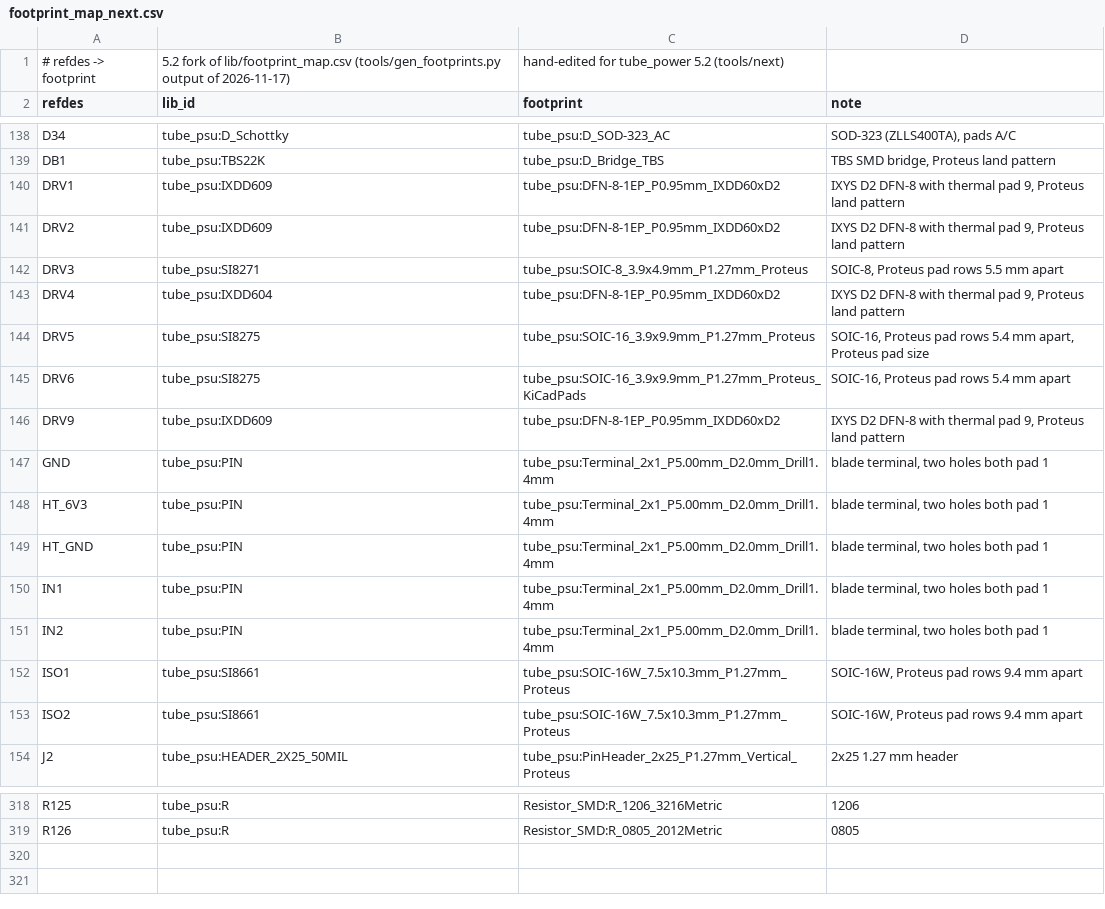
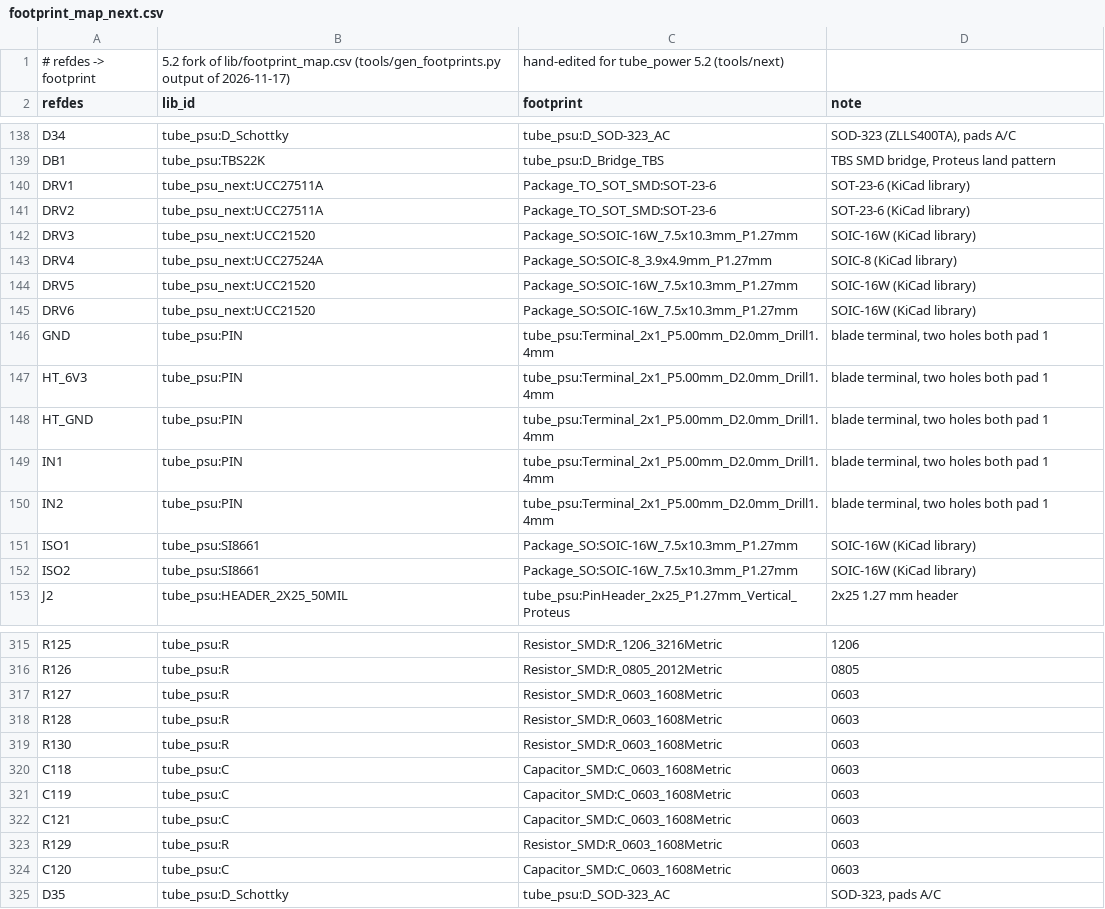
Before and after one commit to johonkanen/tube_psu_kicad, a CSV file: lib/footprint_map_next.csv, drawn as a sheet; only a part is shown, gaps mark what is left out; the diff covers the shown part only.

```diff
--- a/lib/footprint_map_next.csv
+++ b/lib/footprint_map_next.csv
@@ -139,9 +139,8 @@ D34,tube_psu:D_Schottky,tube_psu:D_SOD-323_AC,"SOD-323 (ZLLS400TA), pads A/C"
 DB1,tube_psu:TBS22K,tube_psu:D_Bridge_TBS,"TBS SMD bridge, Proteus land pattern"
-DRV1,tube_psu:IXDD609,tube_psu:DFN-8-1EP_P0.95mm_IXDD60xD2,"IXYS D2 DFN-8 with thermal pad 9, Proteus land pattern"
-DRV2,tube_psu:IXDD609,tube_psu:DFN-8-1EP_P0.95mm_IXDD60xD2,"IXYS D2 DFN-8 with thermal pad 9, Proteus land pattern"
-DRV3,tube_psu:SI8271,tube_psu:SOIC-8_3.9x4.9mm_P1.27mm_Proteus,"SOIC-8, Proteus pad rows 5.5 mm apart"
-DRV4,tube_psu:IXDD604,tube_psu:DFN-8-1EP_P0.95mm_IXDD60xD2,"IXYS D2 DFN-8 with thermal pad 9, Proteus land pattern"
-DRV5,tube_psu:SI8275,tube_psu:SOIC-16_3.9x9.9mm_P1.27mm_Proteus,"SOIC-16, Proteus pad rows 5.4 mm apart, Proteus pad size"
-DRV6,tube_psu:SI8275,tube_psu:SOIC-16_3.9x9.9mm_P1.27mm_Proteus_KiCadPads,"SOIC-16, Proteus pad rows 5.4 mm apart"
-DRV9,tube_psu:IXDD609,tube_psu:DFN-8-1EP_P0.95mm_IXDD60xD2,"IXYS D2 DFN-8 with thermal pad 9, Proteus land pattern"
+DRV1,tube_psu_next:UCC27511A,Package_TO_SOT_SMD:SOT-23-6,SOT-23-6 (KiCad library)
+DRV2,tube_psu_next:UCC27511A,Package_TO_SOT_SMD:SOT-23-6,SOT-23-6 (KiCad library)
+DRV3,tube_psu_next:UCC21520,Package_SO:SOIC-16W_7.5x10.3mm_P1.27mm,SOIC-16W (KiCad library)
+DRV4,tube_psu_next:UCC27524A,Package_SO:SOIC-8_3.9x4.9mm_P1.27mm,SOIC-8 (KiCad library)
+DRV5,tube_psu_next:UCC21520,Package_SO:SOIC-16W_7.5x10.3mm_P1.27mm,SOIC-16W (KiCad library)
+DRV6,tube_psu_next:UCC21520,Package_SO:SOIC-16W_7.5x10.3mm_P1.27mm,SOIC-16W (KiCad library)
 GND,tube_psu:PIN,tube_psu:Terminal_2x1_P5.00mm_D2.0mm_Drill1.4mm,"blade terminal, two holes both pad 1"
@@ -151,4 +150,4 @@ IN1,tube_psu:PIN,tube_psu:Terminal_2x1_P5.00mm_D2.0mm_Drill1.4mm,"blade terminal
 IN2,tube_psu:PIN,tube_psu:Terminal_2x1_P5.00mm_D2.0mm_Drill1.4mm,"blade terminal, two holes both pad 1"
-ISO1,tube_psu:SI8661,tube_psu:SOIC-16W_7.5x10.3mm_P1.27mm_Proteus,"SOIC-16W, Proteus pad rows 9.4 mm apart"
-ISO2,tube_psu:SI8661,tube_psu:SOIC-16W_7.5x10.3mm_P1.27mm_Proteus,"SOIC-16W, Proteus pad rows 9.4 mm apart"
+ISO1,tube_psu:SI8661,Package_SO:SOIC-16W_7.5x10.3mm_P1.27mm,SOIC-16W (KiCad library)
+ISO2,tube_psu:SI8661,Package_SO:SOIC-16W_7.5x10.3mm_P1.27mm,SOIC-16W (KiCad library)
 J2,tube_psu:HEADER_2X25_50MIL,tube_psu:PinHeader_2x25_P1.27mm_Vertical_Proteus,2x25 1.27 mm header
@@ -319 +316,10 @@ R125,tube_psu:R,Resistor_SMD:R_1206_3216Metric,1206
 R126,tube_psu:R,Resistor_SMD:R_0805_2012Metric,0805
+R127,tube_psu:R,Resistor_SMD:R_0603_1608Metric,0603
+R128,tube_psu:R,Resistor_SMD:R_0603_1608Metric,0603
+R130,tube_psu:R,Resistor_SMD:R_0603_1608Metric,0603
+C118,tube_psu:C,Capacitor_SMD:C_0603_1608Metric,0603
+C119,tube_psu:C,Capacitor_SMD:C_0603_1608Metric,0603
+C121,tube_psu:C,Capacitor_SMD:C_0603_1608Metric,0603
+R129,tube_psu:R,Resistor_SMD:R_0603_1608Metric,0603
+C120,tube_psu:C,Capacitor_SMD:C_0603_1608Metric,0603
+D35,tube_psu:D_Schottky,tube_psu:D_SOD-323_AC,"SOD-323, pads A/C"
```
Also changed, not shown: 2 removed rows and 4 edited cells elsewhere in this file, lib/jlc_parts_next.csv, lib/part_map_next.csv, 15 other files.
